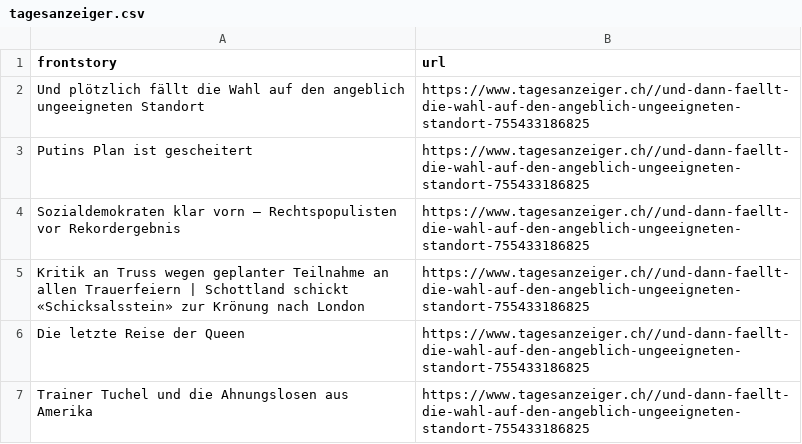
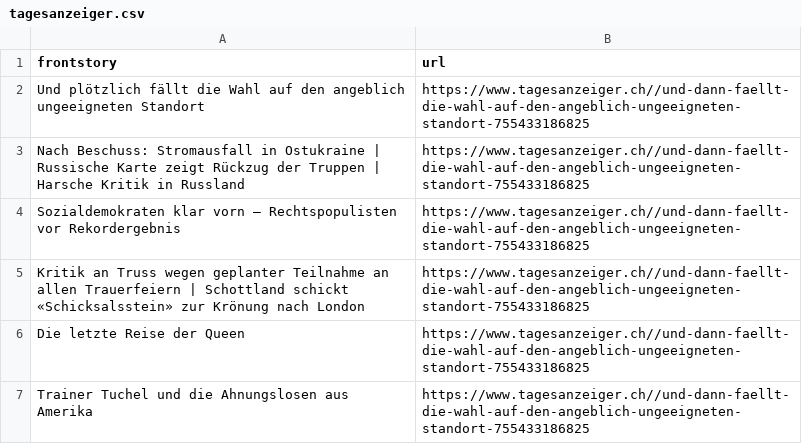
Before and after one commit to ErichBuergler/automatic-scraper-tagesanzeiger, a CSV file: tagesanzeiger.csv, drawn as a sheet.

```diff
--- a/tagesanzeiger.csv
+++ b/tagesanzeiger.csv
@@ -2,3 +2,3 @@ frontstory,url
 Und plötzlich fällt die Wahl auf den angeblich ungeeigneten Standort,https://www.tagesanzeiger.ch//und-dann-faellt-die-wahl-auf-den-angeblich-ungeeigneten-standort-755433186825
-Putins Plan ist gescheitert,https://www.tagesanzeiger.ch//und-dann-faellt-die-wahl-auf-den-angeblich-ungeeigneten-standort-755433186825
+Nach Beschuss: Stromausfall in Ostukraine | Russische Karte zeigt Rückzug der Truppen | Harsche Kritik in Russland,https://www.tagesanzeiger.ch//und-dann-faellt-die-wahl-auf-den-angeblich-ungeeigneten-standort-755433186825
 Sozialdemokraten klar vorn – Rechtspopulisten vor Rekordergebnis,https://www.tagesanzeiger.ch//und-dann-faellt-die-wahl-auf-den-angeblich-ungeeigneten-standort-755433186825
```
